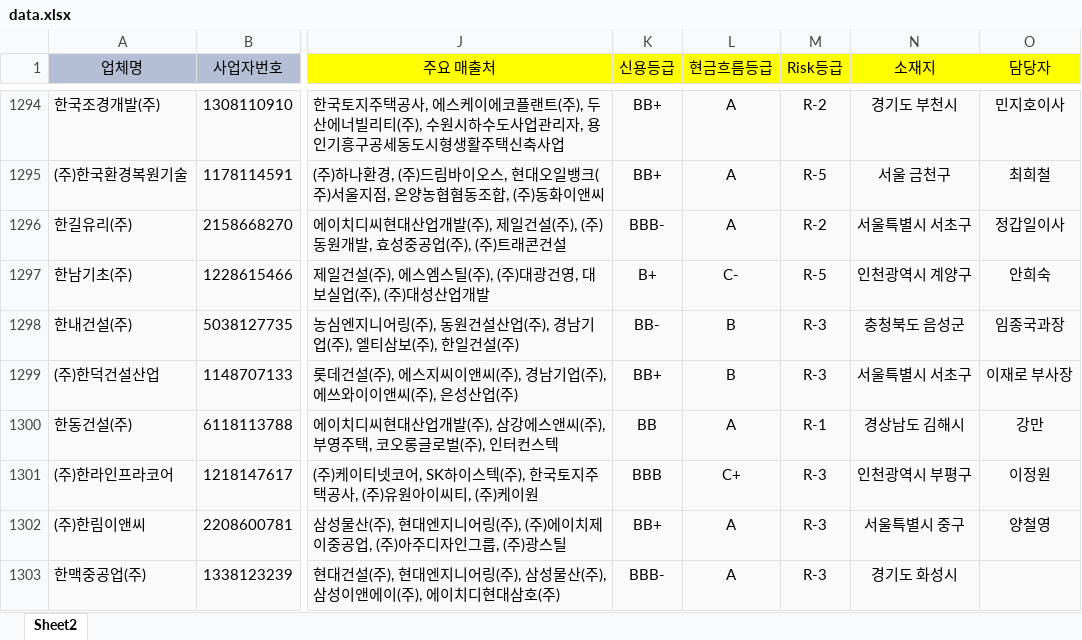
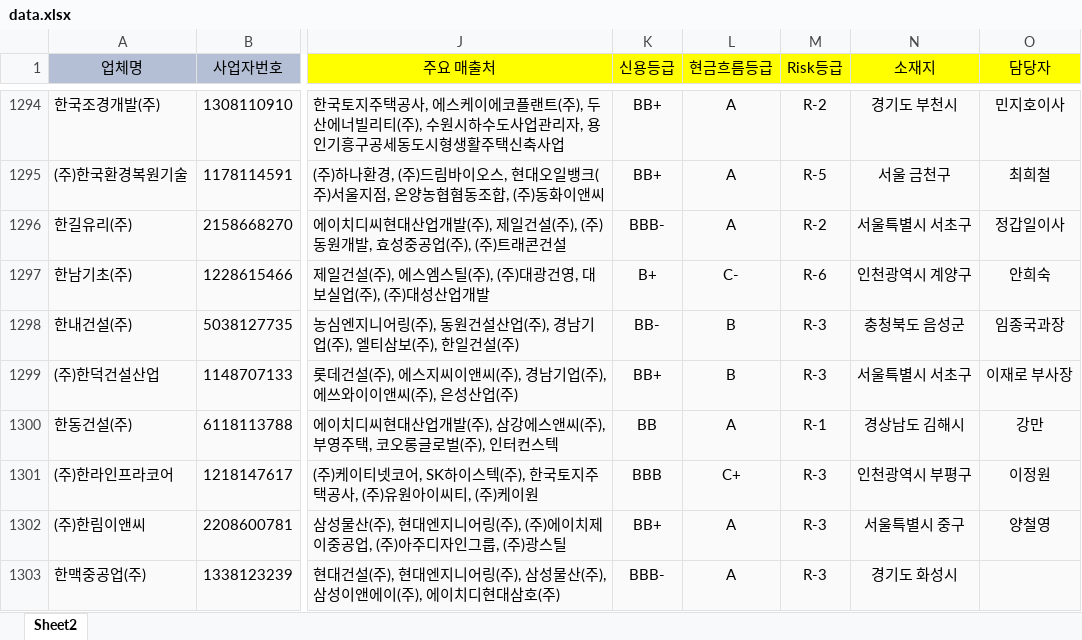
Before and after one commit to gooodldh-Hoon/partners, an Excel workbook: data.xlsx, sheet Sheet2, drawn as a sheet; only a part is shown, gaps mark what is left out; values as stored, in another font and other column widths than the file's, no borders; the diff covers the shown part only; the diff names each change by its address in the sheet, - before the commit and + after, or states it on an @@ line.

```diff
--- a/data.xlsx (sheet Sheet2)
+++ b/data.xlsx (sheet Sheet2)
-M1297 (Risk등급): R-5
+M1297 (Risk등급): R-6
```
Also changed, not shown: 6 edited cells elsewhere in this sheet.
